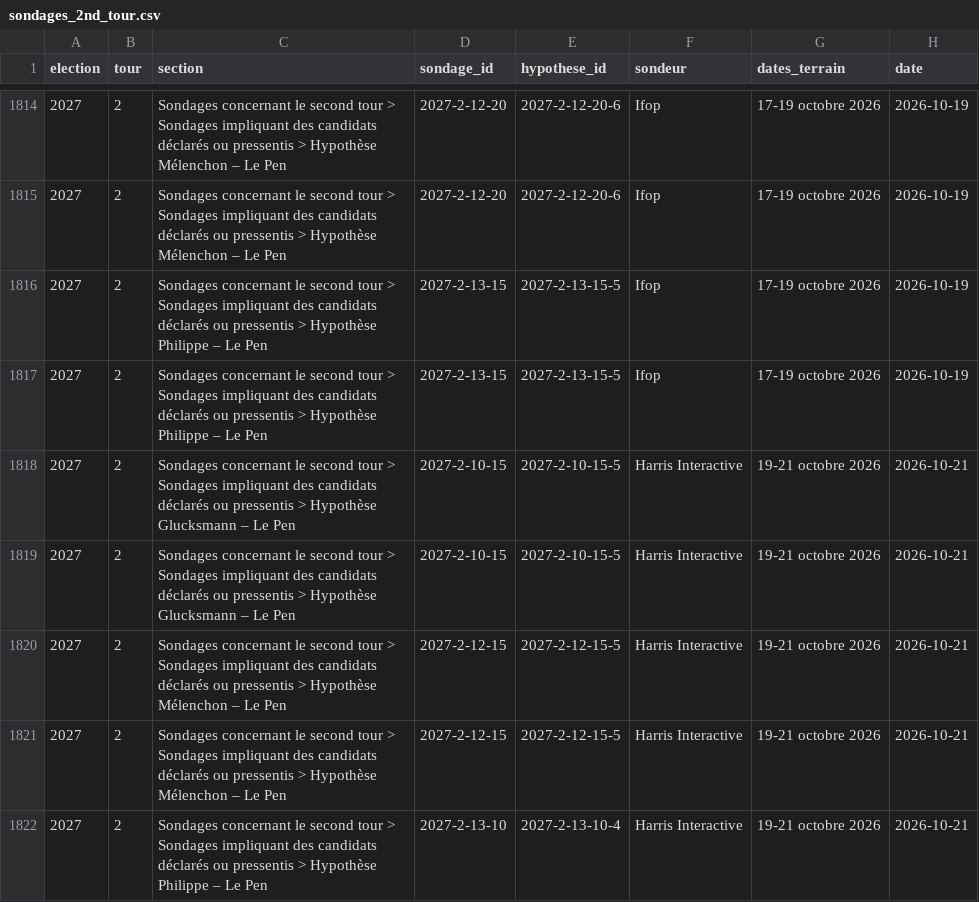
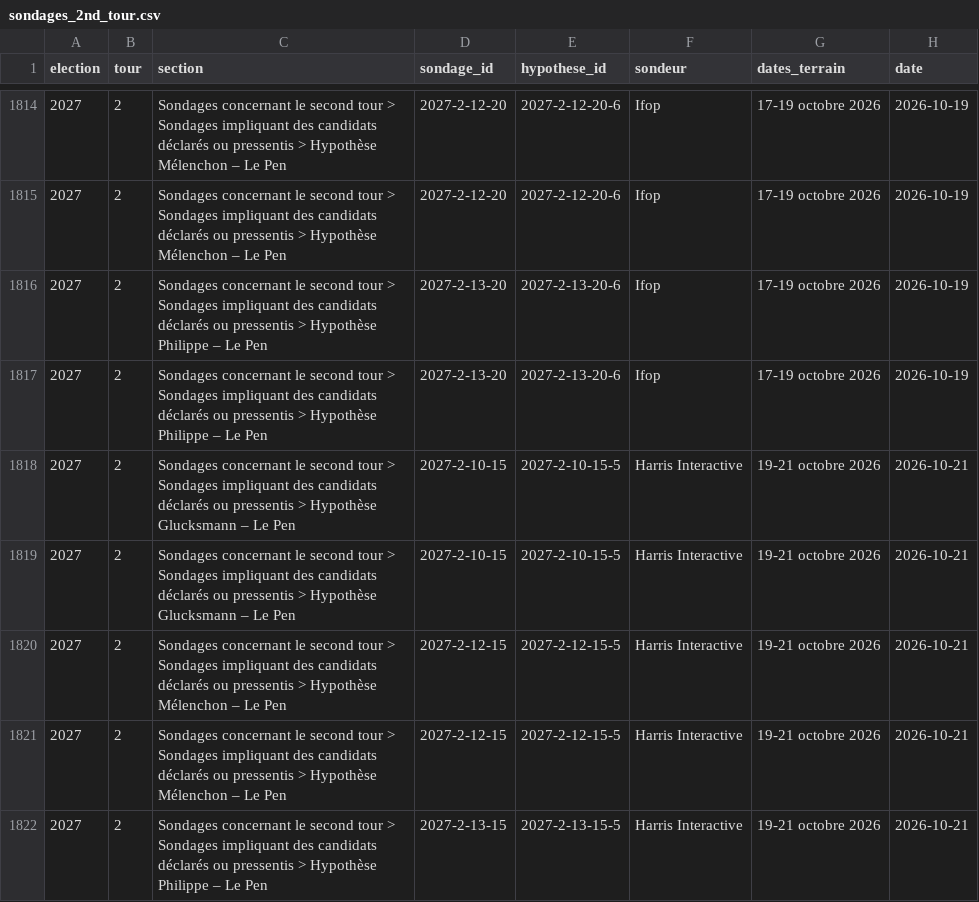
Before and after one commit to hugoC1/sondages_presidentielles, a CSV file: data/sondages_2nd_tour.csv, drawn as a sheet; only a part is shown, gaps mark what is left out; the diff covers the shown part only; the diff names each change by its address in the sheet, - before the commit and + after, or states it on an @@ line.

```diff
--- a/data/sondages_2nd_tour.csv
+++ b/data/sondages_2nd_tour.csv
-D1816:D1817 (sondage_id): 2027-2-13-15
+D1816:D1817 (sondage_id): 2027-2-13-20
-E1816:E1817 (hypothese_id): 2027-2-13-15-5
+E1816:E1817 (hypothese_id): 2027-2-13-20-6
-D1822 (sondage_id): 2027-2-13-10
+D1822 (sondage_id): 2027-2-13-15
-E1822 (hypothese_id): 2027-2-13-10-4
+E1822 (hypothese_id): 2027-2-13-15-5
```
Also changed, not shown: 2 added rows and 94 edited cells elsewhere in this file, 2 other files.
